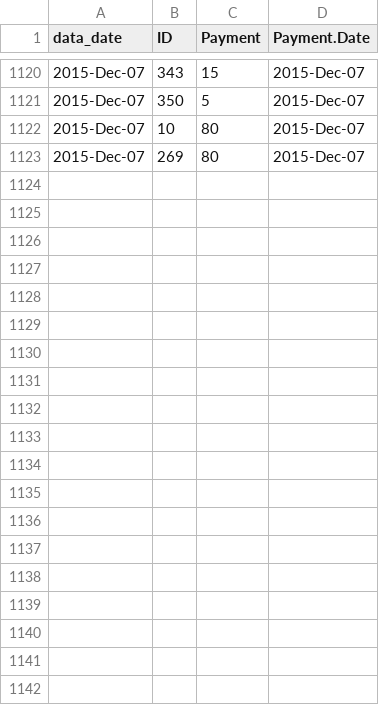
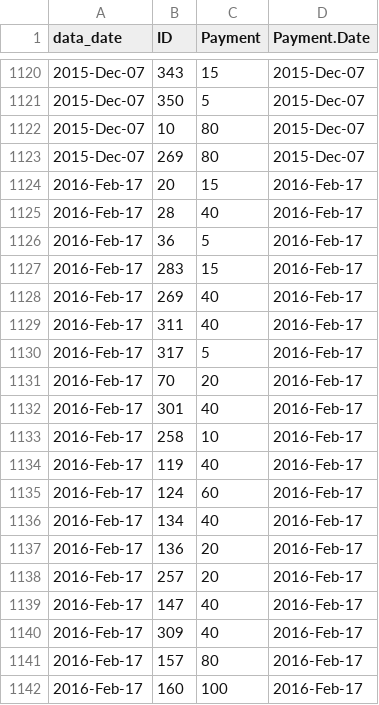
Before and after one commit to lmguzman/CoffeeCoop, a CSV file: coffee_database/payments.csv, drawn as a sheet; only a part is shown, gaps mark what is left out; the diff covers the shown part only.

```diff
--- a/coffee_database/payments.csv
+++ b/coffee_database/payments.csv
@@ -1123 +1123,20 @@ data_date,ID,Payment,Payment.Date
 2015-Dec-07,269,80,2015-Dec-07
+2016-Feb-17,20,15,2016-Feb-17
+2016-Feb-17,28,40,2016-Feb-17
+2016-Feb-17,36,5,2016-Feb-17
+2016-Feb-17,283,15,2016-Feb-17
+2016-Feb-17,269,40,2016-Feb-17
+2016-Feb-17,311,40,2016-Feb-17
+2016-Feb-17,317,5,2016-Feb-17
+2016-Feb-17,70,20,2016-Feb-17
+2016-Feb-17,301,40,2016-Feb-17
+2016-Feb-17,258,10,2016-Feb-17
+2016-Feb-17,119,40,2016-Feb-17
+2016-Feb-17,124,60,2016-Feb-17
+2016-Feb-17,134,40,2016-Feb-17
+2016-Feb-17,136,20,2016-Feb-17
+2016-Feb-17,257,20,2016-Feb-17
+2016-Feb-17,147,40,2016-Feb-17
+2016-Feb-17,309,40,2016-Feb-17
+2016-Feb-17,157,80,2016-Feb-17
+2016-Feb-17,160,100,2016-Feb-17
```
Also changed, not shown: 22 added rows elsewhere in this file, 6 other files.
